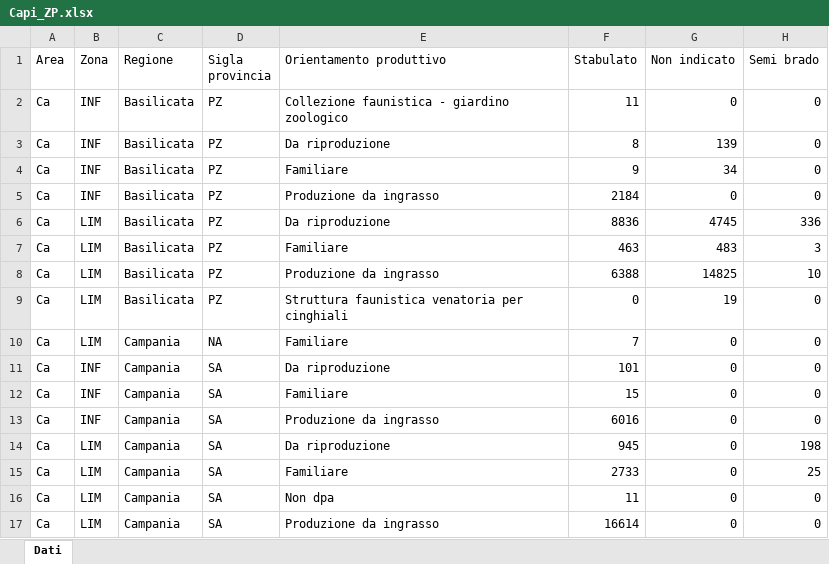
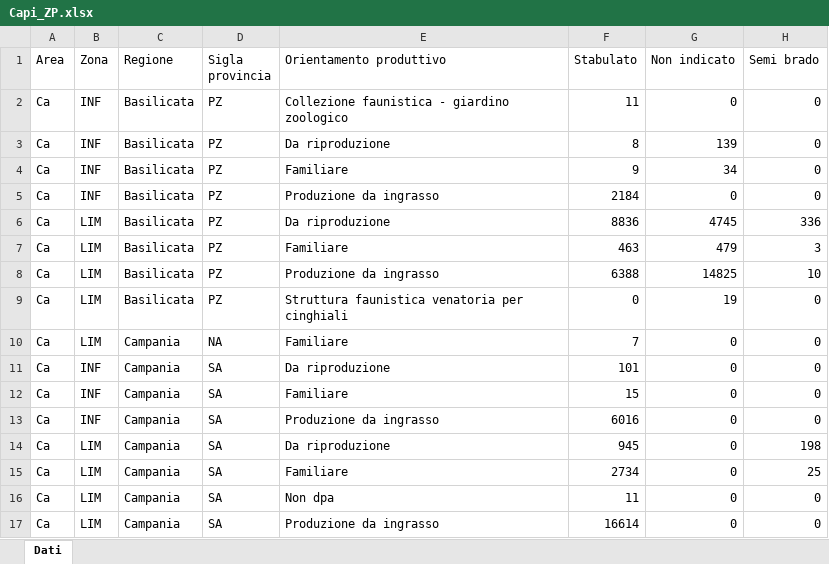
Before and after one commit to IZSAM-StatGIS/ReportPSA, an Excel workbook: Download/Capi_ZP.xlsx, sheet Dati, drawn as a sheet; values as stored, in another font and other column widths than the file's, no borders; the diff names each change by its address in the sheet, - before the commit and + after, or states it on an @@ line.

```diff
--- a/Download/Capi_ZP.xlsx (sheet Dati)
+++ b/Download/Capi_ZP.xlsx (sheet Dati)
-G7 (Non indicato): 483
+G7 (Non indicato): 479
-F15 (Stabulato): 2733
+F15 (Stabulato): 2734
```
Also changed, not shown: Download/Allevamenti_ZP.xlsx, Download/Capi_ZR.xlsx, 39 other files.
